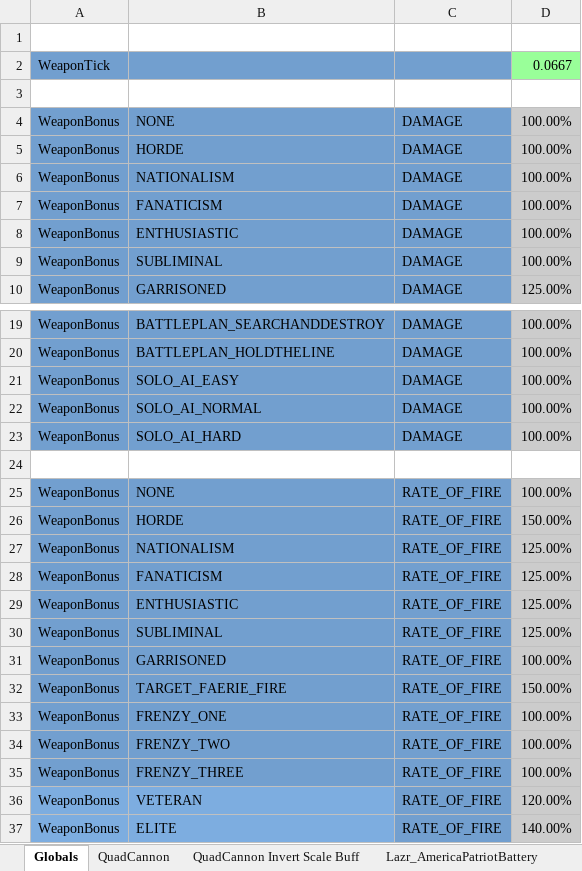
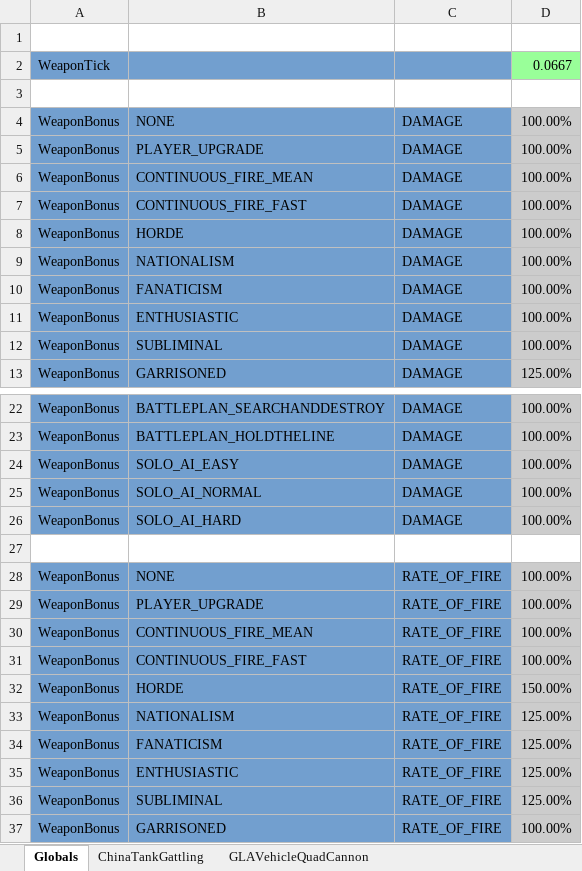
Before and after one commit to TheSuperHackers/GeneralsGamePatch, an Excel workbook: Patch104pZH/Design/Balancing/weapon_dps_calculator.xlsx, sheet Globals, drawn as a sheet; only a part is shown, gaps mark what is left out; the shorter side is filled out with more unchanged rows; values as stored, in another font and other column widths than the file's, no borders; conditional formats not drawn; the diff names each change by its address in the sheet, - before the commit and + after, or states it on an @@ line.

Commit message:
Add ChinaTankGattling to DPS calculator and fix math in other sheets

```diff
--- a/Patch104pZH/Design/Balancing/weapon_dps_calculator.xlsx (sheet Globals)
+++ b/Patch104pZH/Design/Balancing/weapon_dps_calculator.xlsx (sheet Globals)
-sheet tab: QuadCannon
+sheet tab: ChinaTankGattling
-sheet tab: QuadCannon Invert Scale Buff
+sheet tab: GLAVehicleQuadCannon
+row 5: WeaponBonus | PLAYER_UPGRADE | DAMAGE | 100.00%
+row 6: WeaponBonus | CONTINUOUS_FIRE_MEAN | DAMAGE | 100.00%
+row 7: WeaponBonus | CONTINUOUS_FIRE_FAST | DAMAGE | 100.00%
+row 29: WeaponBonus | PLAYER_UPGRADE | RATE_OF_FIRE | 100.00%
+row 30: WeaponBonus | CONTINUOUS_FIRE_MEAN | RATE_OF_FIRE | 100.00%
+row 31: WeaponBonus | CONTINUOUS_FIRE_FAST | RATE_OF_FIRE | 100.00%
```
Also changed, not shown: sheet GLAVehicleQuadCannon_Invert_Red, sheet ChinaTankGattling, sheet GLAVehicleQuadCannon, sheet Lazr_AmericaPatriotBattery, other sheet tabs, formulas that keep their value, 1 other file.
